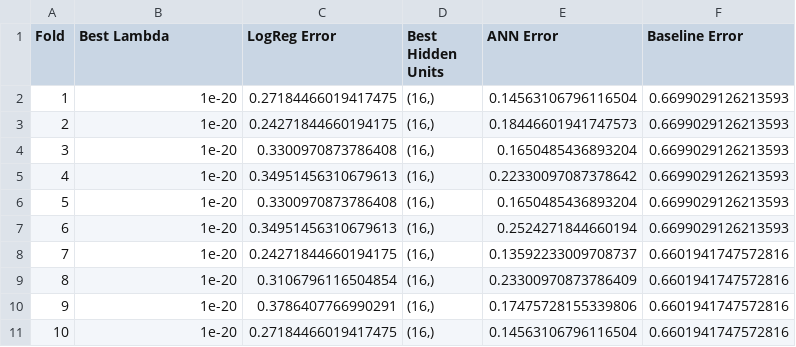
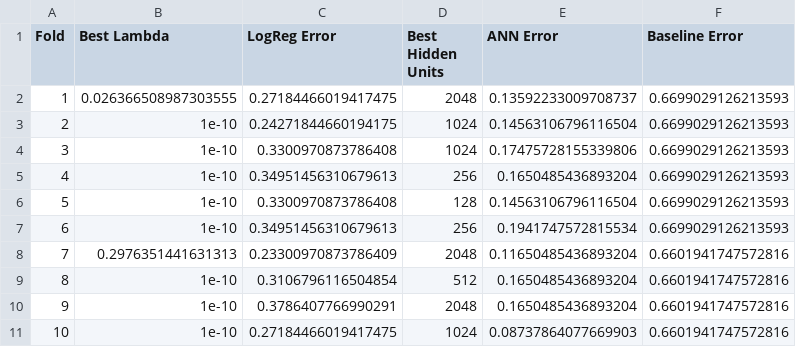
Before and after one commit to AdrianMaciejewski/MLProject2, a CSV file: combined_model_errors.csv, drawn as a sheet.

Commit message:
trained model

```diff
--- a/combined_model_errors.csv
+++ b/combined_model_errors.csv
@@ -1,11 +1,11 @@
 Fold,Best Lambda,LogReg Error,Best Hidden Units,ANN Error,Baseline Error
-1,1e-20,0.27184466019417475,"(16,)",0.14563106796116504,0.6699029126213593
-2,1e-20,0.24271844660194175,"(16,)",0.18446601941747573,0.6699029126213593
-3,1e-20,0.3300970873786408,"(16,)",0.1650485436893204,0.6699029126213593
-4,1e-20,0.34951456310679613,"(16,)",0.22330097087378642,0.6699029126213593
-5,1e-20,0.3300970873786408,"(16,)",0.1650485436893204,0.6699029126213593
-6,1e-20,0.34951456310679613,"(16,)",0.2524271844660194,0.6699029126213593
-7,1e-20,0.24271844660194175,"(16,)",0.13592233009708737,0.6601941747572816
-8,1e-20,0.3106796116504854,"(16,)",0.23300970873786409,0.6601941747572816
-9,1e-20,0.3786407766990291,"(16,)",0.17475728155339806,0.6601941747572816
-10,1e-20,0.27184466019417475,"(16,)",0.14563106796116504,0.6601941747572816
+1,0.026366508987303555,0.27184466019417475,2048,0.13592233009708737,0.6699029126213593
+2,1e-10,0.24271844660194175,1024,0.14563106796116504,0.6699029126213593
+3,1e-10,0.3300970873786408,1024,0.17475728155339806,0.6699029126213593
+4,1e-10,0.34951456310679613,256,0.1650485436893204,0.6699029126213593
+5,1e-10,0.3300970873786408,128,0.14563106796116504,0.6699029126213593
+6,1e-10,0.34951456310679613,256,0.1941747572815534,0.6699029126213593
+7,0.2976351441631313,0.23300970873786409,2048,0.11650485436893204,0.6601941747572816
+8,1e-10,0.3106796116504854,512,0.1650485436893204,0.6601941747572816
+9,1e-10,0.3786407766990291,2048,0.1650485436893204,0.6601941747572816
+10,1e-10,0.27184466019417475,1024,0.08737864077669903,0.6601941747572816
```
Also changed, not shown: 1 other file.
